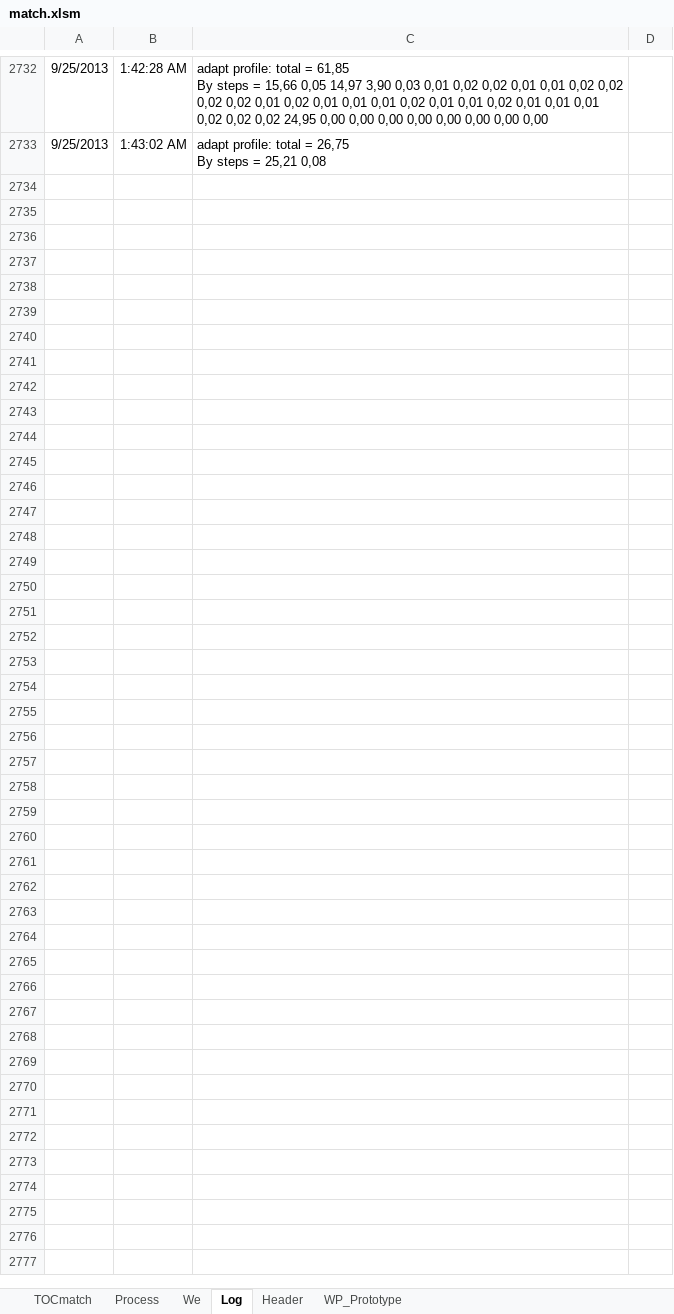
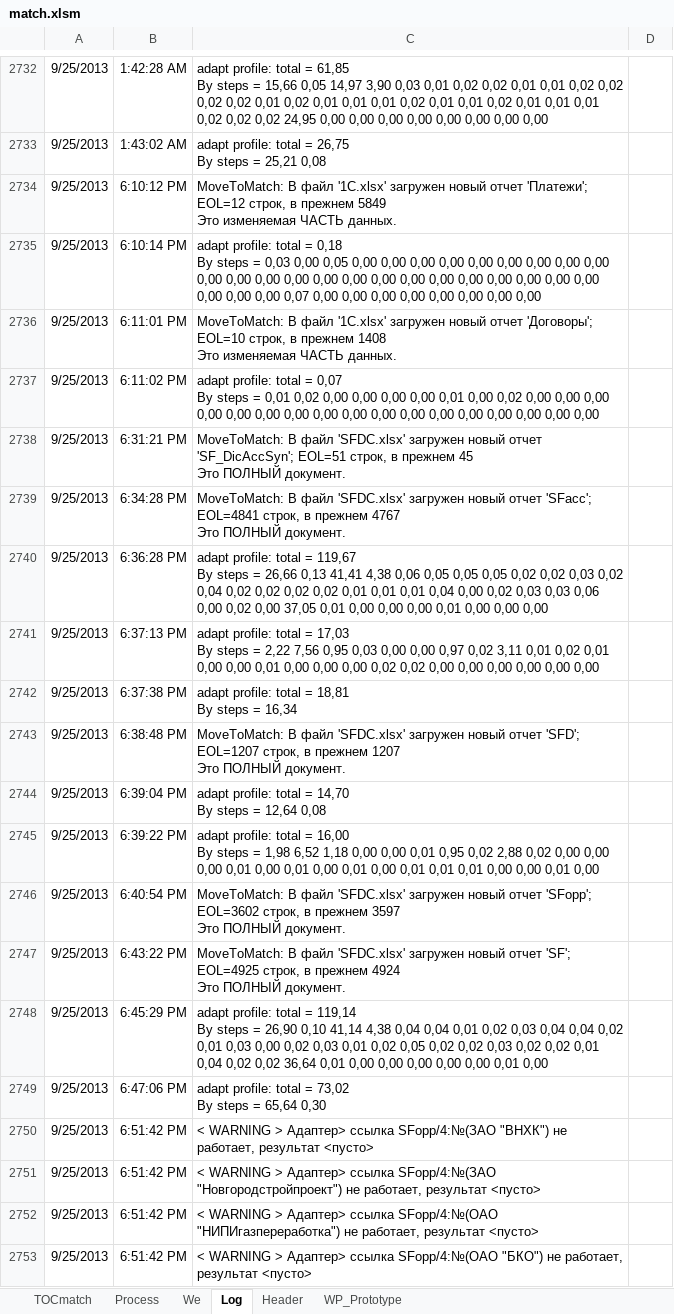
Before and after one commit to PavelKhrapkin/match, an Excel workbook: matchCodes/match.xlsm, sheet Log, drawn as a sheet; only a part is shown, gaps mark what is left out; values as stored, in another font and other column widths than the file's, no borders; charts and pictures not drawn; ↵ is a line break in a cell; the diff covers the shown part only; the diff names each change by its address in the sheet, - before the commit and + after, or states it on an @@ line.

```diff
--- a/matchCodes/match.xlsm (sheet Log)
+++ b/matchCodes/match.xlsm (sheet Log)
+row 2734: 9/25/2013 | 6:10:12 PM | MoveToMatch: В файл '1C.xlsx' загружен новый отчет 'Платежи'; EOL=12 строк, в прежнем 5849 ↵ Это изменяемая ЧАСТЬ данных.
+row 2735: 9/25/2013 | 6:10:14 PM | adapt profile: total = 0,18 ↵ By steps = 0,03 0,00 0,05 0,00 0,00 0,00 0,00 0,00 0,00 0,00 0,00 0,00 0,00 0,00 0,00 0,00 0,00 0,00 0,00 0,00 0,00 0,00 0,00 0,00 0,00 0,00 0,00 0,00 0,00 0,07 0,00 0,00 0,00 0,00 0,00 0,00 0,00 0,00
+row 2736: 9/25/2013 | 6:11:01 PM | MoveToMatch: В файл '1C.xlsx' загружен новый отчет 'Договоры'; EOL=10 строк, в прежнем 1408 ↵ Это изменяемая ЧАСТЬ данных.
+row 2737: 9/25/2013 | 6:11:02 PM | adapt profile: total = 0,07 ↵ By steps = 0,01 0,02 0,00 0,00 0,00 0,00 0,01 0,00 0,02 0,00 0,00 0,00 0,00 0,00 0,00 0,00 0,00 0,00 0,00 0,00 0,00 0,00 0,00 0,00 0,00 0,00
+row 2738: 9/25/2013 | 6:31:21 PM | MoveToMatch: В файл 'SFDC.xlsx' загружен новый отчет 'SF_DicAccSyn'; EOL=51 строк, в прежнем 45 ↵ Это ПОЛНЫЙ документ.
+row 2739: 9/25/2013 | 6:34:28 PM | MoveToMatch: В файл 'SFDC.xlsx' загружен новый отчет 'SFacc'; EOL=4841 строк, в прежнем 4767 ↵ Это ПОЛНЫЙ документ.
+row 2740: 9/25/2013 | 6:36:28 PM | adapt profile: total = 119,67 ↵ By steps = 26,66 0,13 41,41 4,38 0,06 0,05 0,05 0,05 0,02 0,02 0,03 0,02 0,04 0,02 0,02 0,02 0,02 0,01 0,01 0,01 0,04 0,00 0,02 0,03 0,03 0,06 0,00 0,02 0,00 37,05 0,01 0,00 0,00 0,00 0,01 0,00 0,00 0,00
+row 2741: 9/25/2013 | 6:37:13 PM | adapt profile: total = 17,03 ↵ By steps = 2,22 7,56 0,95 0,03 0,00 0,00 0,97 0,02 3,11 0,01 0,02 0,01 0,00 0,00 0,01 0,00 0,00 0,00 0,02 0,02 0,00 0,00 0,00 0,00 0,00 0,00
+row 2742: 9/25/2013 | 6:37:38 PM | adapt profile: total = 18,81 ↵ By steps = 16,34
+row 2743: 9/25/2013 | 6:38:48 PM | MoveToMatch: В файл 'SFDC.xlsx' загружен новый отчет 'SFD'; EOL=1207 строк, в прежнем 1207 ↵ Это ПОЛНЫЙ документ.
+row 2744: 9/25/2013 | 6:39:04 PM | adapt profile: total = 14,70 ↵ By steps = 12,64 0,08
+row 2745: 9/25/2013 | 6:39:22 PM | adapt profile: total = 16,00 ↵ By steps = 1,98 6,52 1,18 0,00 0,00 0,01 0,95 0,02 2,88 0,02 0,00 0,00 0,00 0,01 0,00 0,01 0,00 0,01 0,00 0,01 0,01 0,01 0,00 0,00 0,01 0,00
+row 2746: 9/25/2013 | 6:40:54 PM | MoveToMatch: В файл 'SFDC.xlsx' загружен новый отчет 'SFopp'; EOL=3602 строк, в прежнем 3597 ↵ Это ПОЛНЫЙ документ.
+row 2747: 9/25/2013 | 6:43:22 PM | MoveToMatch: В файл 'SFDC.xlsx' загружен новый отчет 'SF'; EOL=4925 строк, в прежнем 4924 ↵ Это ПОЛНЫЙ документ.
+row 2748: 9/25/2013 | 6:45:29 PM | adapt profile: total = 119,14 ↵ By steps = 26,90 0,10 41,14 4,38 0,04 0,04 0,01 0,02 0,03 0,04 0,04 0,02 0,01 0,03 0,00 0,02 0,03 0,01 0,02 0,05 0,02 0,02 0,03 0,02 0,02 0,01 0,04 0,02 0,02 36,64 0,01 0,00 0,00 0,00 0,00 0,00 0,01 0,00
+row 2749: 9/25/2013 | 6:47:06 PM | adapt profile: total = 73,02 ↵ By steps = 65,64 0,30
+row 2750: 9/25/2013 | 6:51:42 PM | < WARNING > Адаптер> ссылка SFopp/4:№(ЗАО "ВНХК") не работает, результат <пусто>
+row 2751: 9/25/2013 | 6:51:42 PM | < WARNING > Адаптер> ссылка SFopp/4:№(ЗАО "Новгородстройпроект") не работает, результат <пусто>
+row 2752: 9/25/2013 | 6:51:42 PM | < WARNING > Адаптер> ссылка SFopp/4:№(ОАО "НИПИгазпереработка") не работает, результат <пусто>
+row 2753: 9/25/2013 | 6:51:42 PM | < WARNING > Адаптер> ссылка SFopp/4:№(ОАО "БКО") не работает, результат <пусто>
```
Also changed, not shown: 226 added rows and 1 edited cell elsewhere in this sheet, sheet Process, sheet TOCmatch.
